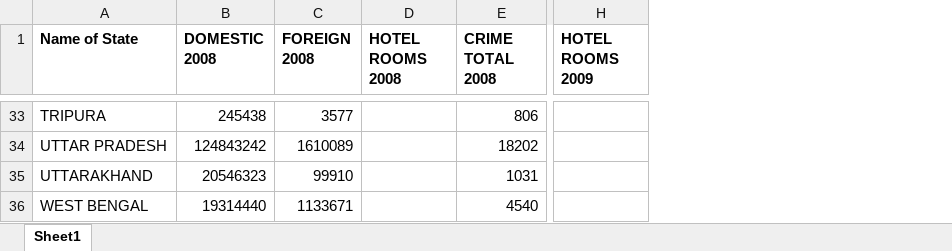
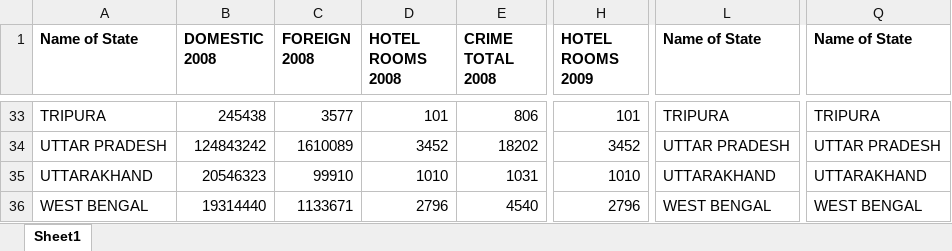
Before and after one commit to akshaynagpal/data_mining_tourism, an Excel workbook: data/MASTER_FILE_AKSHAY.xlsx, sheet Sheet1, drawn as a sheet; only a part is shown, gaps mark what is left out; values as stored, in another font and other column widths than the file's, no borders; the diff covers the shown part only; the diff names each change by its address in the sheet, - before the commit and + after, or states it on an @@ line.

Commit message:
added hotel data

```diff
--- a/data/MASTER_FILE_AKSHAY.xlsx (sheet Sheet1)
+++ b/data/MASTER_FILE_AKSHAY.xlsx (sheet Sheet1)
+column L (Name of State), rows 33-36: TRIPURA | UTTAR PRADESH | UTTARAKHAND | WEST BENGAL
+column Q (Name of State), rows 33-36: TRIPURA | UTTAR PRADESH | UTTARAKHAND | WEST BENGAL
-D33 (HOTEL ROOMS 2008): (empty)
+D33 (HOTEL ROOMS 2008): 101
-H33 (HOTEL ROOMS 2009): (empty)
+H33 (HOTEL ROOMS 2009): 101
-D34 (HOTEL ROOMS 2008): (empty)
+D34 (HOTEL ROOMS 2008): 3452
-H34 (HOTEL ROOMS 2009): (empty)
+H34 (HOTEL ROOMS 2009): 3452
-D35 (HOTEL ROOMS 2008): (empty)
+D35 (HOTEL ROOMS 2008): 1010
-H35 (HOTEL ROOMS 2009): (empty)
+H35 (HOTEL ROOMS 2009): 1010
-D36 (HOTEL ROOMS 2008): (empty)
+D36 (HOTEL ROOMS 2008): 2796
-H36 (HOTEL ROOMS 2009): (empty)
+H36 (HOTEL ROOMS 2009): 2796
```
Also changed, not shown: 63 edited cells elsewhere in this sheet.
